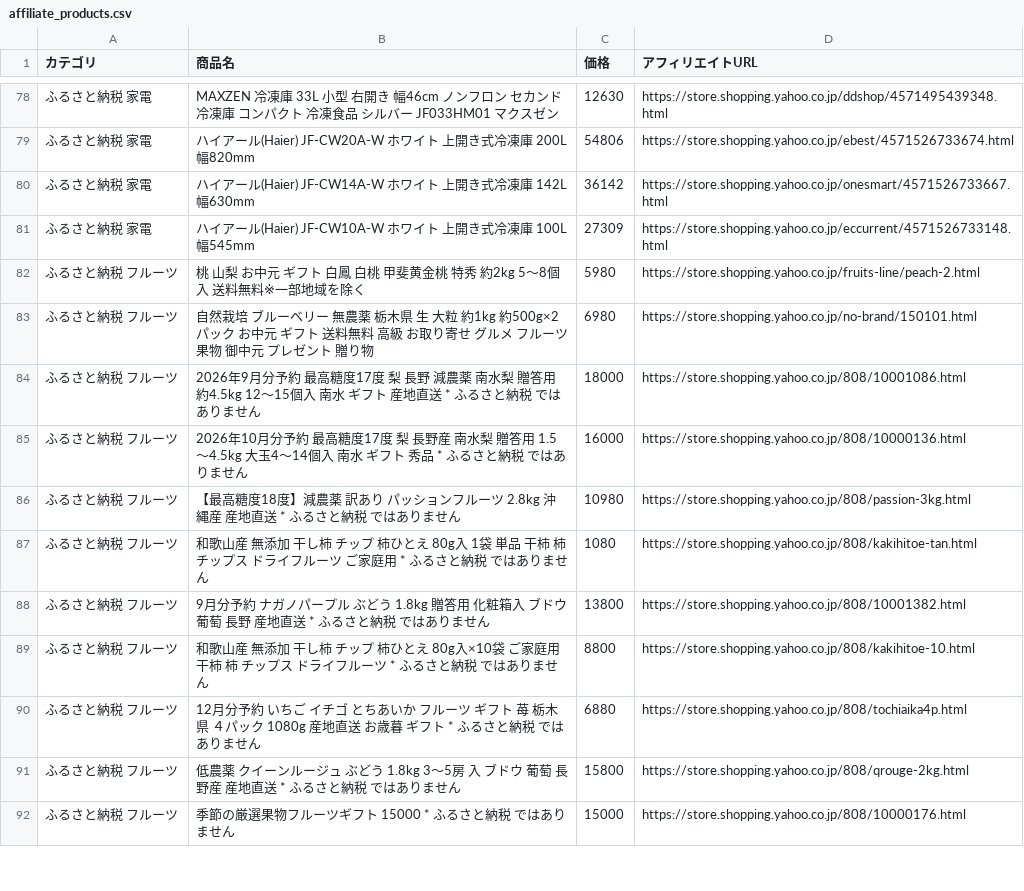
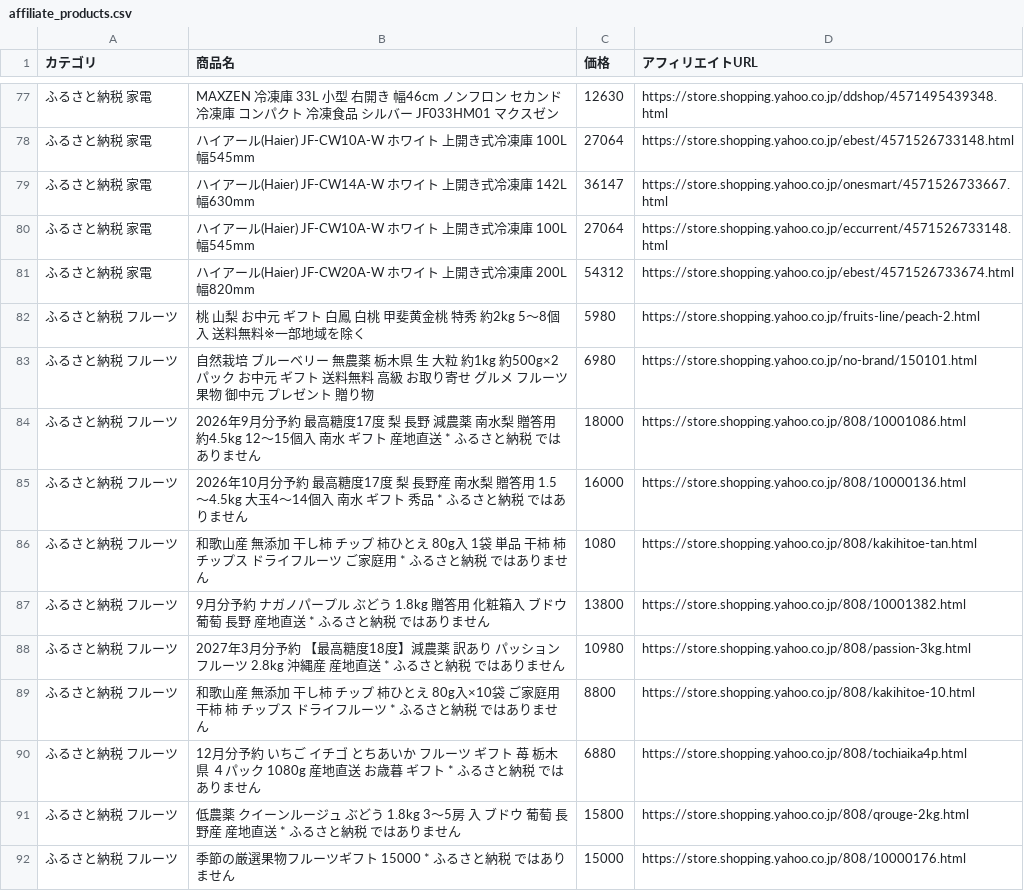
Before and after one commit to nrh44702-cell/yahoo-furusato, a CSV file: affiliate_products.csv, drawn as a sheet; only a part is shown, gaps mark what is left out; the diff covers the shown part only.

```diff
--- a/affiliate_products.csv
+++ b/affiliate_products.csv
@@ -78,5 +77,6 @@
 ふるさと納税 家電,MAXZEN 冷凍庫 33L 小型 右開き 幅46cm ノンフロン セカンド冷凍庫 コンパクト 冷凍食品 シルバー JF033HM01 マクスゼン,12630,https://store.shopping.yahoo.co.jp/ddshop/4571495439348.html
-ふるさと納税 家電,ハイアール(Haier) JF-CW20A-W ホワイト 上開き式冷凍庫 200L 幅820mm,54806,https://store.shopping.yahoo.co.jp/ebest/4571526733674.html
-ふるさと納税 家電,ハイアール(Haier) JF-CW14A-W ホワイト 上開き式冷凍庫 142L 幅630mm,36142,https://store.shopping.yahoo.co.jp/onesmart/4571526733667.html
-ふるさと納税 家電,ハイアール(Haier) JF-CW10A-W ホワイト 上開き式冷凍庫 100L 幅545mm,27309,https://store.shopping.yahoo.co.jp/eccurrent/4571526733148.html
+ふるさと納税 家電,ハイアール(Haier) JF-CW10A-W ホワイト 上開き式冷凍庫 100L 幅545mm,27064,https://store.shopping.yahoo.co.jp/ebest/4571526733148.html
+ふるさと納税 家電,ハイアール(Haier) JF-CW14A-W ホワイト 上開き式冷凍庫 142L 幅630mm,36147,https://store.shopping.yahoo.co.jp/onesmart/4571526733667.html
+ふるさと納税 家電,ハイアール(Haier) JF-CW10A-W ホワイト 上開き式冷凍庫 100L 幅545mm,27064,https://store.shopping.yahoo.co.jp/eccurrent/4571526733148.html
+ふるさと納税 家電,ハイアール(Haier) JF-CW20A-W ホワイト 上開き式冷凍庫 200L 幅820mm,54312,https://store.shopping.yahoo.co.jp/ebest/4571526733674.html
 ふるさと納税 フルーツ,桃 山梨 お中元 ギフト 白鳳 白桃 甲斐黄金桃 特秀 約2kg 5〜8個入 送料無料※一部地域を除く,5980,https://store.shopping.yahoo.co.jp/fruits-line/peach-2.html
@@ -85,5 +85,5 @@
 ふるさと納税 フルーツ,2026年10月分予約 最高糖度17度 梨 長野産 南水梨 贈答用 1.5〜4.5kg 大玉4〜14個入 南水 ギフト 秀品 * ふるさと納税 ではありません,16000,https://store.shopping.yahoo.co.jp/808/10000136.html
-ふるさと納税 フルーツ,【最高糖度18度】減農薬 訳あり パッションフルーツ 2.8kg 沖縄産 産地直送 * ふるさと納税 ではありません,10980,https://store.shopping.yahoo.co.jp/808/passion-3kg.html
 ふるさと納税 フルーツ,和歌山産 無添加 干し柿 チップ 柿ひとえ 80g入 1袋 単品 干柿 柿 チップス ドライフルーツ ご家庭用 * ふるさと納税 ではありません,1080,https://store.shopping.yahoo.co.jp/808/kakihitoe-tan.html
 ふるさと納税 フルーツ,9月分予約 ナガノパープル ぶどう 1.8kg  贈答用 化粧箱入 ブドウ 葡萄 長野 産地直送 * ふるさと納税 ではありません,13800,https://store.shopping.yahoo.co.jp/808/10001382.html
+ふるさと納税 フルーツ,2027年3月分予約 【最高糖度18度】減農薬 訳あり パッションフルーツ 2.8kg 沖縄産 産地直送 * ふるさと納税 ではありません,10980,https://store.shopping.yahoo.co.jp/808/passion-3kg.html
 ふるさと納税 フルーツ,和歌山産 無添加 干し柿 チップ 柿ひとえ 80g入×10袋 ご家庭用 干柿 柿 チップス ドライフルーツ * ふるさと納税 ではありません,8800,https://store.shopping.yahoo.co.jp/808/kakihitoe-10.html
```
Also changed, not shown: 6 added rows, 7 removed rows, 9 moved rows and 3 edited cells elsewhere in this file, 1 other file.
